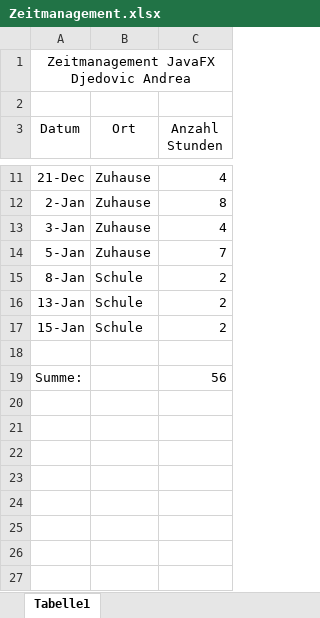
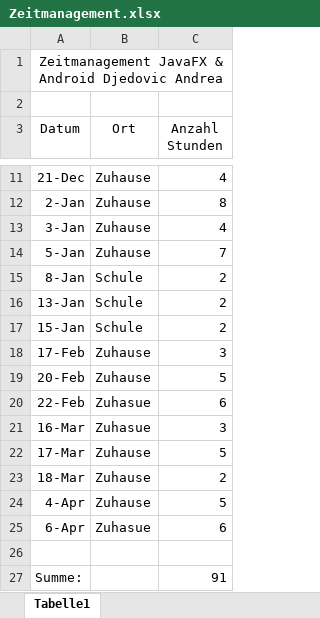
Before and after one commit to pratljad/ohfound, an Excel workbook: Zeitmanagement.xlsx, sheet Tabelle1, drawn as a sheet; only a part is shown, gaps mark what is left out; values as stored, in another font and other column widths than the file's, no borders; addresses are those after the commit; the diff names each change by its address in the sheet, - before the commit and + after, or states it on an @@ line.

```diff
--- a/Zeitmanagement.xlsx (sheet Tabelle1)
+++ b/Zeitmanagement.xlsx (sheet Tabelle1)
-A1 (Datum): Zeitmanagement JavaFX Djedovic Andrea
+A1 (Datum): Zeitmanagement JavaFX & Android Djedovic Andrea
+row 18: 17-Feb | Zuhause | 3
+row 19: 20-Feb | Zuhause | 5
+row 20: 22-Feb | Zuhasue | 6
+row 21: 16-Mar | Zuhasue | 3
+row 22: 17-Mar | Zuhause | 5
+row 23: 18-Mar | Zuhause | 2
+row 24: 4-Apr | Zuhause | 5
+row 25: 6-Apr | Zuhasue | 6
-C27 (Anzahl Stunden): 56
+C27 (Anzahl Stunden): 91
```
Also changed, not shown: Sprint Planning/sprint_plannings_gesammelt.xlsx, 1 other file.
